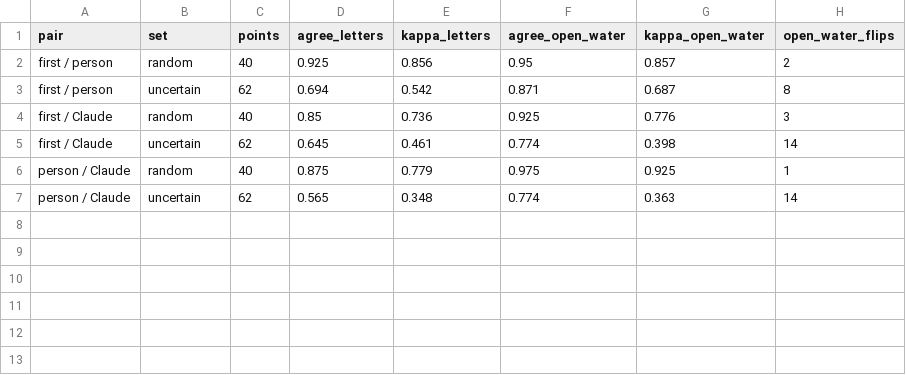
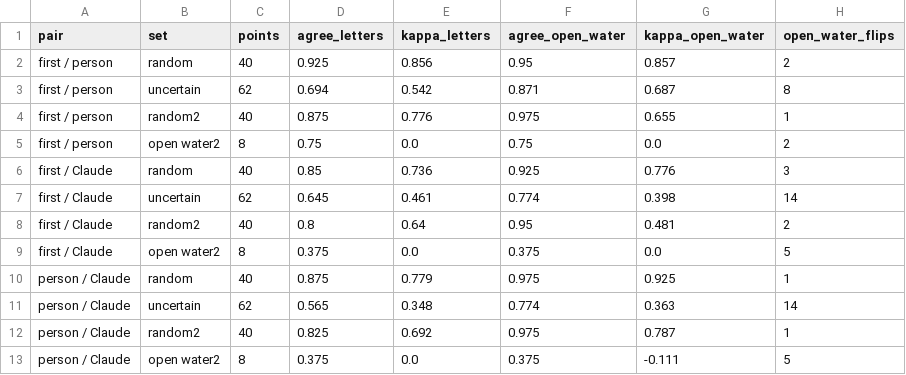
Before and after one commit to sruthi-swathandran/geospatial-portfolio, a CSV file: 01-sentinel1-flood-extent/results/validation/second/agreement.csv, drawn as a sheet; the diff names each change by its address in the sheet, - before the commit and + after, or states it on an @@ line.

```diff
--- a/01-sentinel1-flood-extent/results/validation/second/agreement.csv
+++ b/01-sentinel1-flood-extent/results/validation/second/agreement.csv
+row 4: first / person | random2 | 40 | 0.875 | 0.776 | 0.975 | 0.655 | 1
+row 5: first / person | open water2 | 8 | 0.75 | 0.0 | 0.75 | 0.0 | 2
+row 8: first / Claude | random2 | 40 | 0.8 | 0.64 | 0.95 | 0.481 | 2
+row 9: first / Claude | open water2 | 8 | 0.375 | 0.0 | 0.375 | 0.0 | 5
+row 12: person / Claude | random2 | 40 | 0.825 | 0.692 | 0.975 | 0.787 | 1
+row 13: person / Claude | open water2 | 8 | 0.375 | 0.0 | 0.375 | -0.111 | 5
```
Also changed, not shown: 01-sentinel1-flood-extent/results/validation/sample/labels.csv, 01-sentinel1-flood-extent/results/validation/sample/screened_out.csv, 24 other files.
